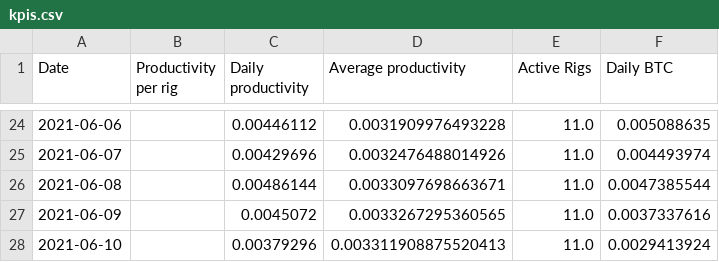
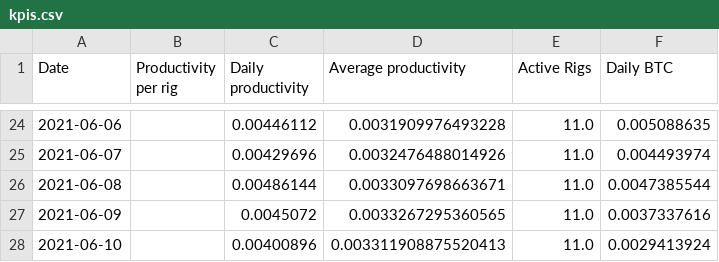
Before and after one commit to Mentalustig/Bitcoindashboard, a CSV file: kpis.csv, drawn as a sheet; only a part is shown, gaps mark what is left out.

```diff
--- a/kpis.csv
+++ b/kpis.csv
@@ -27,2 +27,2 @@ Date,Productivity per rig,Daily productivity,Average productivity,Active Rigs,Da
 2021-06-09,,0.0045072,0.0033267295360565,11.0,0.0037337616
-2021-06-10,,0.00379296,0.003311908875520413,11.0,0.0029413924
+2021-06-10,,0.00400896,0.003311908875520413,11.0,0.0029413924
```
Also changed, not shown: getrig.csv, totalvalue.csv, 3 other files.
